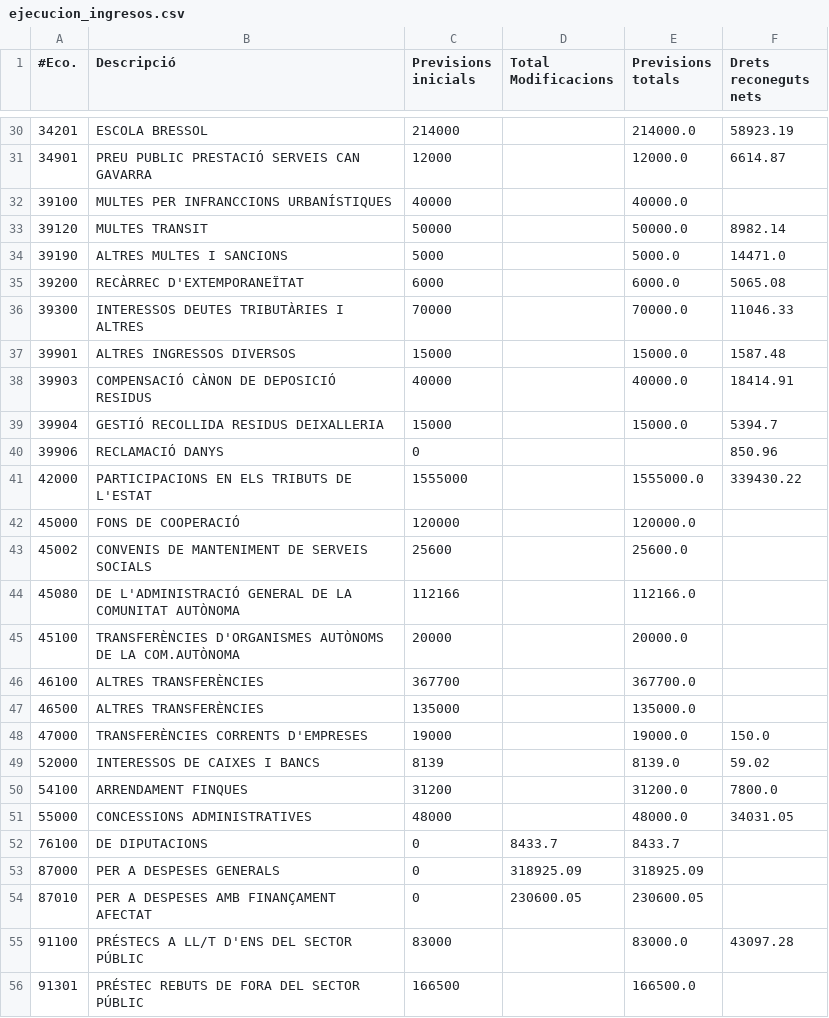
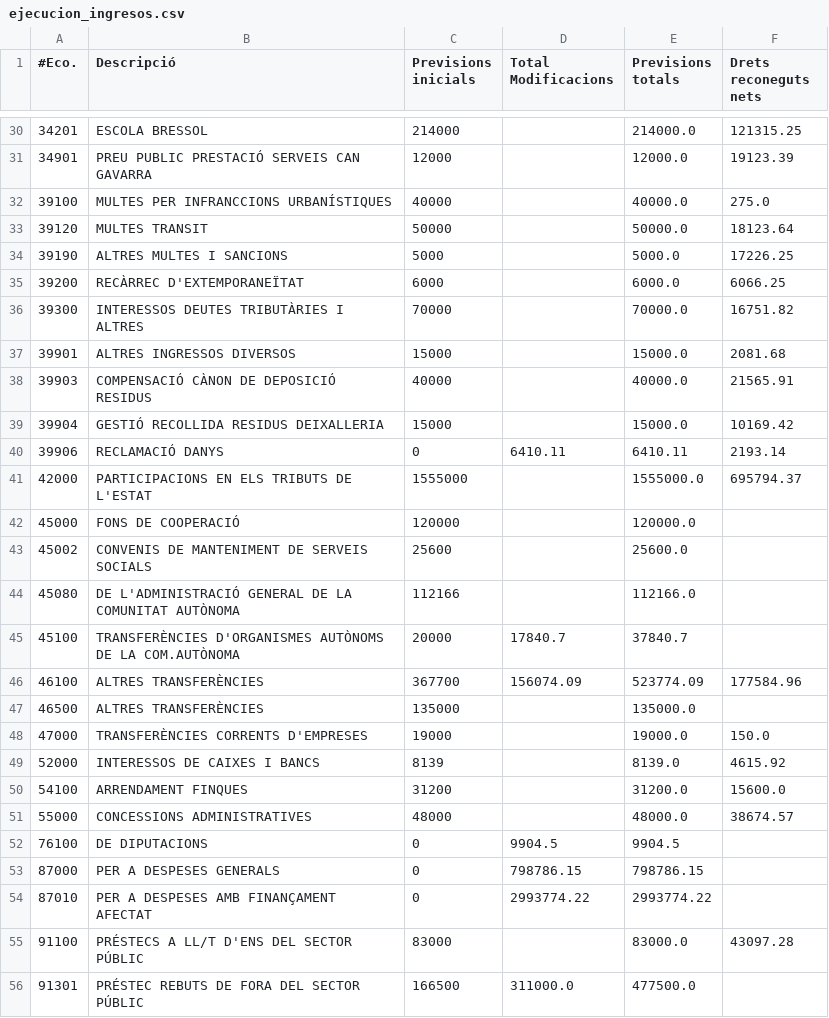
Before and after one commit to civio/presupuesto-polinya, a CSV file: data/ca/municipio/2016/ejecucion_ingresos.csv, drawn as a sheet; only a part is shown, gaps mark what is left out; the diff covers the shown part only.

```diff
--- a/data/ca/municipio/2016/ejecucion_ingresos.csv
+++ b/data/ca/municipio/2016/ejecucion_ingresos.csv
@@ -30,13 +30,13 @@
-34201,ESCOLA BRESSOL,214000,,214000.0,58923.19
-34901,PREU PUBLIC PRESTACIÓ SERVEIS CAN GAVARRA,12000,,12000.0,6614.87
-39100,MULTES PER INFRANCCIONS URBANÍSTIQUES,40000,,40000.0,
-39120,MULTES TRANSIT,50000,,50000.0,8982.14
-39190,ALTRES MULTES I SANCIONS,5000,,5000.0,14471.0
-39200,RECÀRREC D'EXTEMPORANEÏTAT,6000,,6000.0,5065.08
-39300,INTERESSOS DEUTES TRIBUTÀRIES I ALTRES,70000,,70000.0,11046.33
-39901,ALTRES INGRESSOS DIVERSOS,15000,,15000.0,1587.48
-39903,COMPENSACIÓ CÀNON DE DEPOSICIÓ RESIDUS,40000,,40000.0,18414.91
-39904,GESTIÓ RECOLLIDA RESIDUS DEIXALLERIA,15000,,15000.0,5394.7
-39906,RECLAMACIÓ DANYS,0,,,850.96
-42000,PARTICIPACIONS EN ELS TRIBUTS DE L'ESTAT,1555000,,1555000.0,339430.22
+34201,ESCOLA BRESSOL,214000,,214000.0,121315.25
+34901,PREU PUBLIC PRESTACIÓ SERVEIS CAN GAVARRA,12000,,12000.0,19123.39
+39100,MULTES PER INFRANCCIONS URBANÍSTIQUES,40000,,40000.0,275.0
+39120,MULTES TRANSIT,50000,,50000.0,18123.64
+39190,ALTRES MULTES I SANCIONS,5000,,5000.0,17226.25
+39200,RECÀRREC D'EXTEMPORANEÏTAT,6000,,6000.0,6066.25
+39300,INTERESSOS DEUTES TRIBUTÀRIES I ALTRES,70000,,70000.0,16751.82
+39901,ALTRES INGRESSOS DIVERSOS,15000,,15000.0,2081.68
+39903,COMPENSACIÓ CÀNON DE DEPOSICIÓ RESIDUS,40000,,40000.0,21565.91
+39904,GESTIÓ RECOLLIDA RESIDUS DEIXALLERIA,15000,,15000.0,10169.42
+39906,RECLAMACIÓ DANYS,0,6410.11,6410.11,2193.14
+42000,PARTICIPACIONS EN ELS TRIBUTS DE L'ESTAT,1555000,,1555000.0,695794.37
 45000,FONS DE COOPERACIÓ,120000,,120000.0,
@@ -44,13 +44,13 @@
 45080,DE L'ADMINISTRACIÓ GENERAL DE LA COMUNITAT AUTÒNOMA,112166,,112166.0,
-45100,TRANSFERÈNCIES D'ORGANISMES AUTÒNOMS DE LA COM.AUTÒNOMA,20000,,20000.0,
-46100,ALTRES TRANSFERÈNCIES,367700,,367700.0,
+45100,TRANSFERÈNCIES D'ORGANISMES AUTÒNOMS DE LA COM.AUTÒNOMA,20000,17840.7,37840.7,
+46100,ALTRES TRANSFERÈNCIES,367700,156074.09,523774.09,177584.96
 46500,ALTRES TRANSFERÈNCIES,135000,,135000.0,
 47000,TRANSFERÈNCIES CORRENTS D'EMPRESES,19000,,19000.0,150.0
-52000,INTERESSOS DE CAIXES I BANCS,8139,,8139.0,59.02
-54100,ARRENDAMENT FINQUES,31200,,31200.0,7800.0
-55000,CONCESSIONS ADMINISTRATIVES,48000,,48000.0,34031.05
-76100,DE DIPUTACIONS,0,8433.7,8433.7,
-87000,PER A DESPESES GENERALS,0,318925.09,318925.09,
-87010,PER A DESPESES AMB FINANÇAMENT AFECTAT,0,230600.05,230600.05,
+52000,INTERESSOS DE CAIXES I BANCS,8139,,8139.0,4615.92
+54100,ARRENDAMENT FINQUES,31200,,31200.0,15600.0
+55000,CONCESSIONS ADMINISTRATIVES,48000,,48000.0,38674.57
+76100,DE DIPUTACIONS,0,9904.5,9904.5,
+87000,PER A DESPESES GENERALS,0,798786.15,798786.15,
+87010,PER A DESPESES AMB FINANÇAMENT AFECTAT,0,2993774.22,2993774.22,
 91100,PRÉSTECS A LL/T D'ENS DEL SECTOR PÚBLIC,83000,,83000.0,43097.28
-91301,PRÉSTEC REBUTS DE FORA DEL SECTOR PÚBLIC,166500,,166500.0,
+91301,PRÉSTEC REBUTS DE FORA DEL SECTOR PÚBLIC,166500,311000.0,477500.0,
```
Also changed, not shown: 25 edited cells elsewhere in this file, 2 other files.
